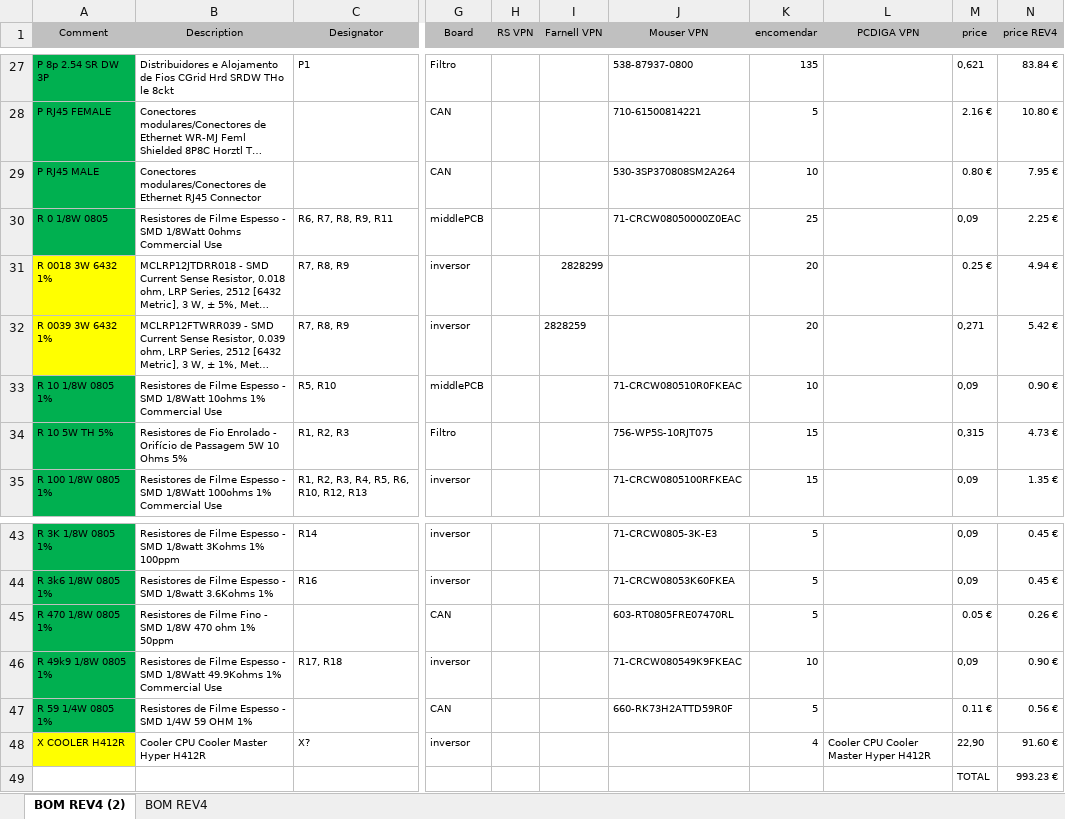
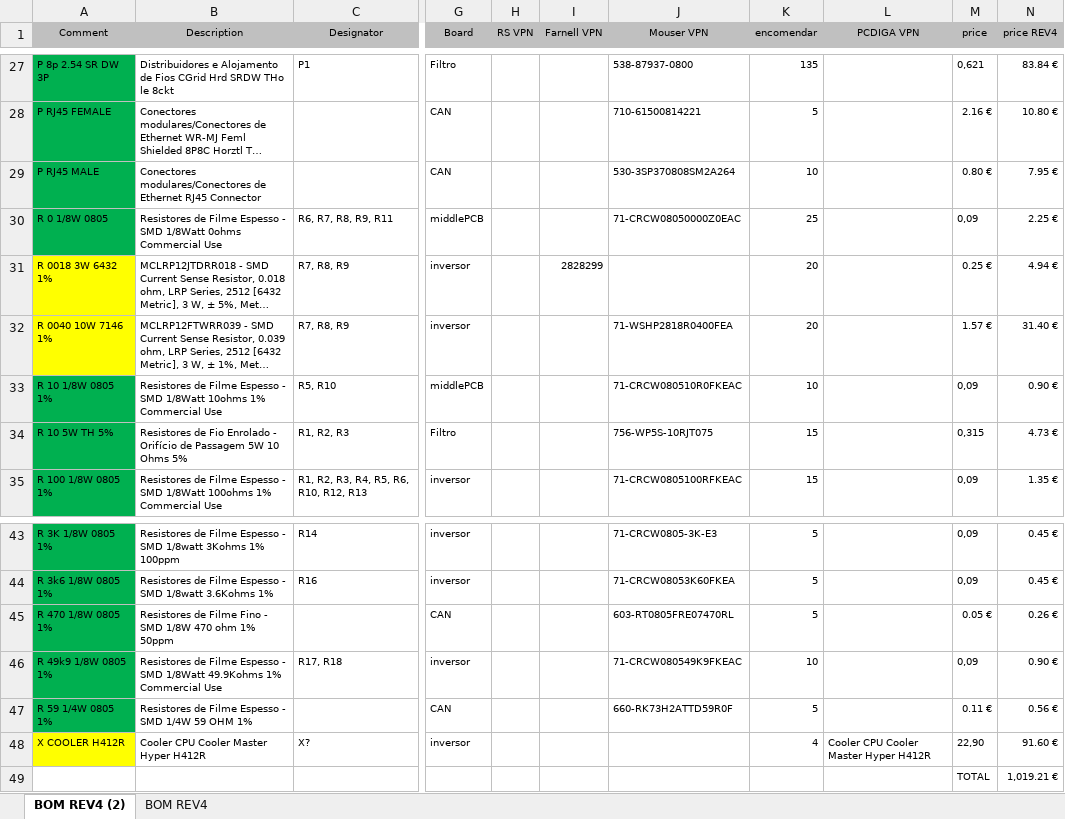
Before and after one commit to vitormorais/3phase_inverter, an Excel workbook: 2. Hardware PCB/REV_4.0/BOM GERAL/BOM_REV4.xlsx, sheet BOM REV4 (2), drawn as a sheet; only a part is shown, gaps mark what is left out; long unchanged cells end in …; values as stored, in another font and other column widths than the file's, no borders; table styles not drawn; the diff names each change by its address in the sheet, - before the commit and + after, or states it on an @@ line.

```diff
--- a/2. Hardware PCB/REV_4.0/BOM GERAL/BOM_REV4.xlsx (sheet BOM REV4 (2))
+++ b/2. Hardware PCB/REV_4.0/BOM GERAL/BOM_REV4.xlsx (sheet BOM REV4 (2))
-A32 (Comment): R 0039 3W 6432 1%
+A32 (Comment): R 0040 10W 7146 1%
-I32 (Farnell VPN): 2828259
+I32 (Farnell VPN): (empty)
-J32 (Mouser VPN): (empty)
+J32 (Mouser VPN): 71-WSHP2818R0400FEA
-M32 (price): 0,271
+M32 (price): 1.57 €
-N32 (price REV4): 5.42 €
+N32 (price REV4): 31.40 €
-N49 (price REV4): 993.23 €
+N49 (price REV4): 1,019.21 €
```
Also changed, not shown: 35 other files.
